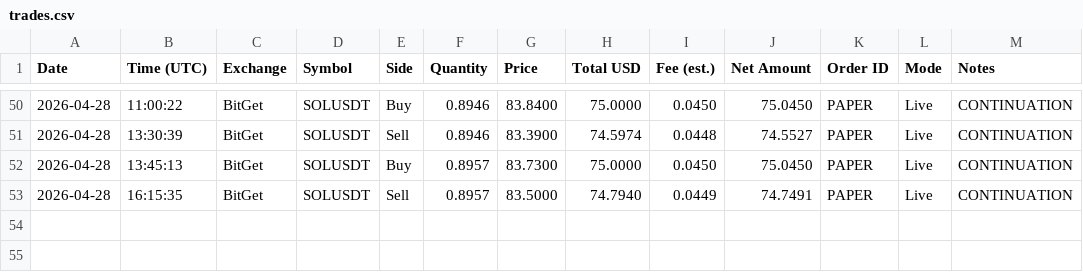
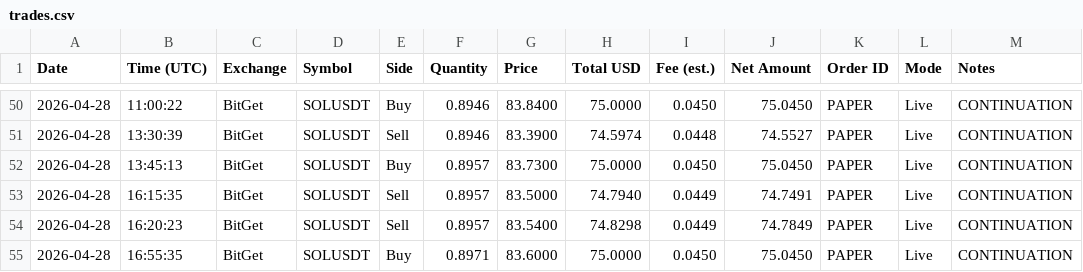
Before and after one commit to linuxdls14-prog/jackson-video-resources-claude-tradingview-mcp-trading, a CSV file: trades.csv, drawn as a sheet; only a part is shown, gaps mark what is left out.

Commit message:
state: trades.csv 2026-04-28T16:55

```diff
--- a/trades.csv
+++ b/trades.csv
@@ -53 +53,3 @@ Date,Time (UTC),Exchange,Symbol,Side,Quantity,Price,Total USD,Fee (est.),Net Amo
 2026-04-28,16:15:35,BitGet,SOLUSDT,Sell,0.8957,83.5000,74.7940,0.0449,74.7491,PAPER,Live,CONTINUATION
+2026-04-28,16:20:23,BitGet,SOLUSDT,Sell,0.8957,83.5400,74.8298,0.0449,74.7849,PAPER,Live,CONTINUATION
+2026-04-28,16:55:35,BitGet,SOLUSDT,Buy,0.8971,83.6000,75.0000,0.0450,75.0450,PAPER,Live,CONTINUATION
```
